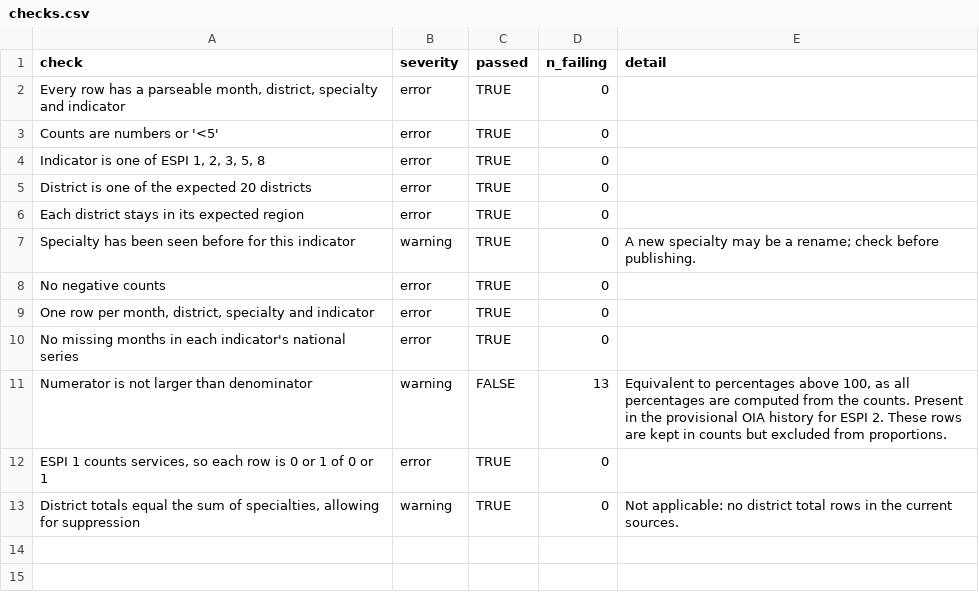
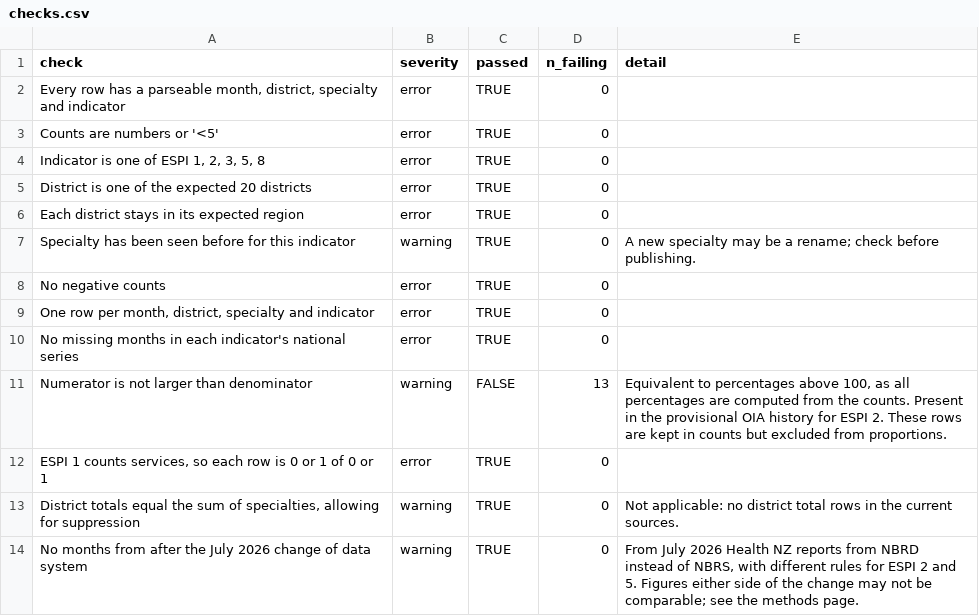
Before and after one commit to hawkek/nz-planned-care-explorer, a CSV file: data/processed/checks.csv, drawn as a sheet.

```diff
--- a/data/processed/checks.csv
+++ b/data/processed/checks.csv
@@ -13 +13,2 @@ Numerator is not larger than denominator,warning,FALSE,13,"Equivalent to percent
 "District totals equal the sum of specialties, allowing for suppression",warning,TRUE,0,Not applicable: no district total rows in the current sources.
+No months from after the July 2026 change of data system,warning,TRUE,0,"From July 2026 Health NZ reports from NBRD instead of NBRS, with different rules for ESPI 2 and 5. Figures either side of the change may not be comparable; see the methods page."
```
Also changed, not shown: config/annotations.csv, 11 other files.
